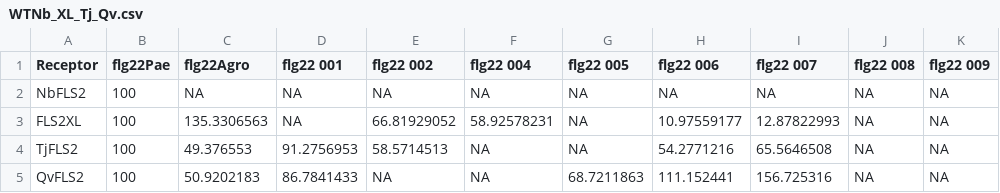
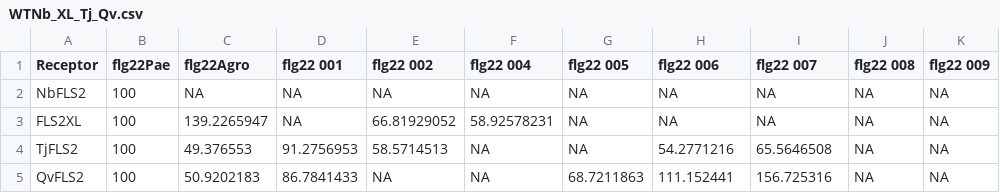
Before and after one commit to jerrytli/FLS2_engineering, a CSV file: input/WTNb_XL_Tj_Qv.csv, drawn as a sheet.

```diff
--- a/input/WTNb_XL_Tj_Qv.csv
+++ b/input/WTNb_XL_Tj_Qv.csv
@@ -2,3 +2,3 @@
 NbFLS2,100,NA,NA,NA,NA,NA,NA,NA,NA,NA
-FLS2XL,100,135.3306563,NA,66.81929052,58.92578231,NA,10.97559177,12.87822993,NA,NA
+FLS2XL,100,139.2265947,NA,66.81929052,58.92578231,NA,NA,NA,NA,NA
 TjFLS2,100,49.376553,91.2756953,58.5714513,NA,NA,54.2771216,65.5646508,NA,NA
```
Also changed, not shown: input/Fc-Qv.csv, input/Vr-XL.csv, 13 other files.
